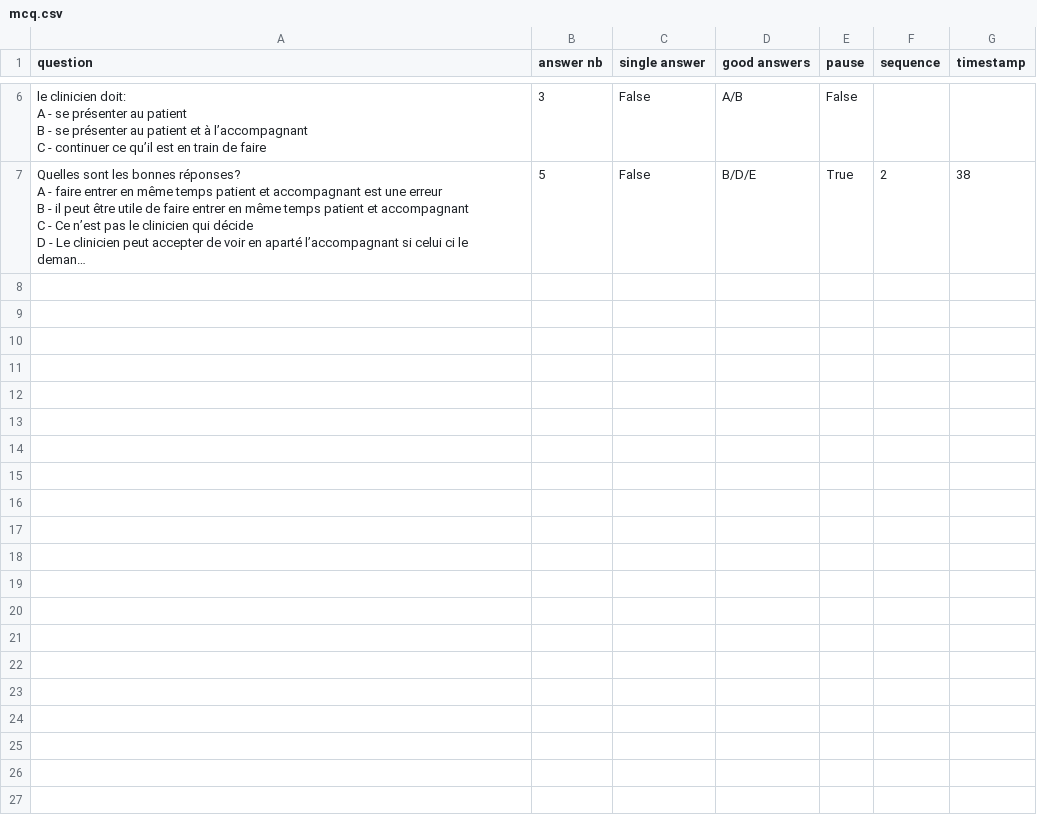
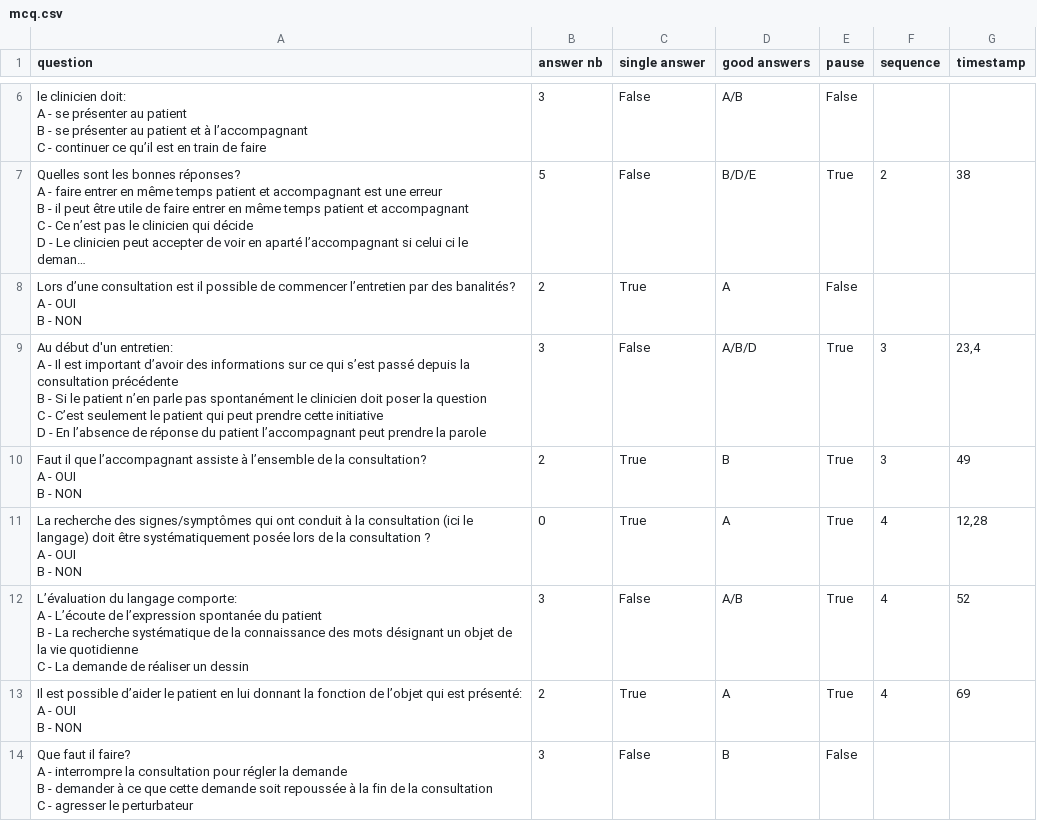
Before and after one commit to qbleuse/TeachMod, a CSV file: Assets/Sheet/mcq.csv, drawn as a sheet; only a part is shown, gaps mark what is left out; long unchanged cells end in …; ↵ is a line break in a cell; the diff covers the shown part only; the diff names each change by its address in the sheet, - before the commit and + after, or states it on an @@ line.

```diff
--- a/Assets/Sheet/mcq.csv
+++ b/Assets/Sheet/mcq.csv
+row 8: Lors d’une consultation est il possible de commencer l’entretien par des banalités? ↵ A - OUI ↵ B - NON | 2 | True | A | False
+row 9: Au début d'un entretien: ↵ A - Il est important d’avoir des informations sur ce qui s’est passé depuis la consultation précédente ↵ B - Si le patient n’en parle pas spontanément le clinicien doit poser la question ↵ C - C’est seulement le patient qui peut prendre cette initiative ↵ D - En l’absence de réponse du patient l’accompagnant peut prendre la parole | 3 | False | A/B/D | True | 3 | 23,4
+row 10: Faut il que l’accompagnant assiste à l’ensemble de la consultation? ↵ A - OUI ↵ B - NON | 2 | True | B | True | 3 | 49
+row 11: La recherche des signes/symptômes qui ont conduit à la consultation (ici le langage) doit être systématiquement posée lors de la consultation ? ↵ A - OUI ↵ B - NON | 0 | True | A | True | 4 | 12,28
+row 12: L’évaluation du langage comporte: ↵ A - L’écoute de l’expression spontanée du patient ↵ B - La recherche systématique de la connaissance des mots désignant un objet de la vie quotidienne ↵ C - La demande de réaliser un dessin | 3 | False | A/B | True | 4 | 52
+row 13: Il est possible d’aider le patient en lui donnant la fonction de l’objet qui est présenté: ↵ A - OUI ↵ B - NON | 2 | True | A | True | 4 | 69
+row 14: Que faut il faire? ↵ A - interrompre la consultation pour régler la demande ↵ B - demander à ce que cette demande soit repoussée à la fin de la consultation ↵ C - agresser le perturbateur | 3 | False | B | False
```
Also changed, not shown: 6 added rows elsewhere in this file, 1 other file.
